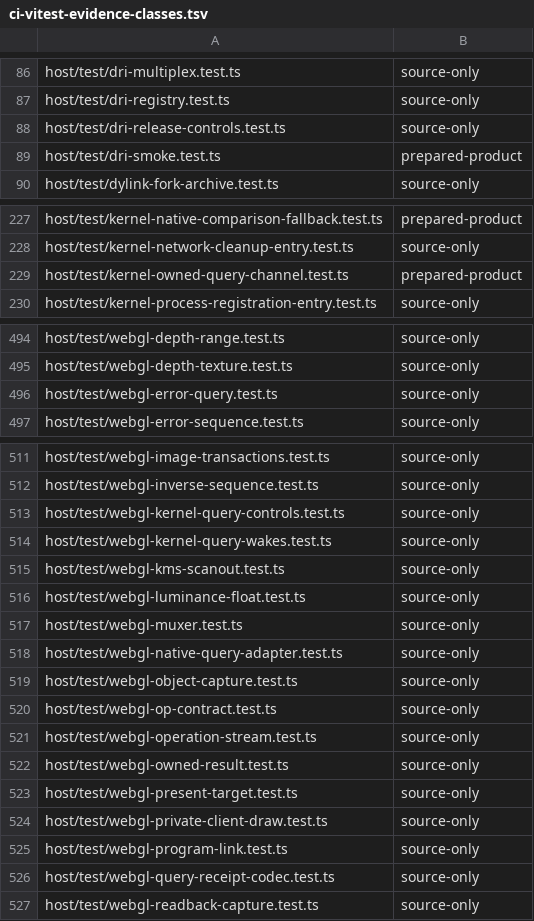
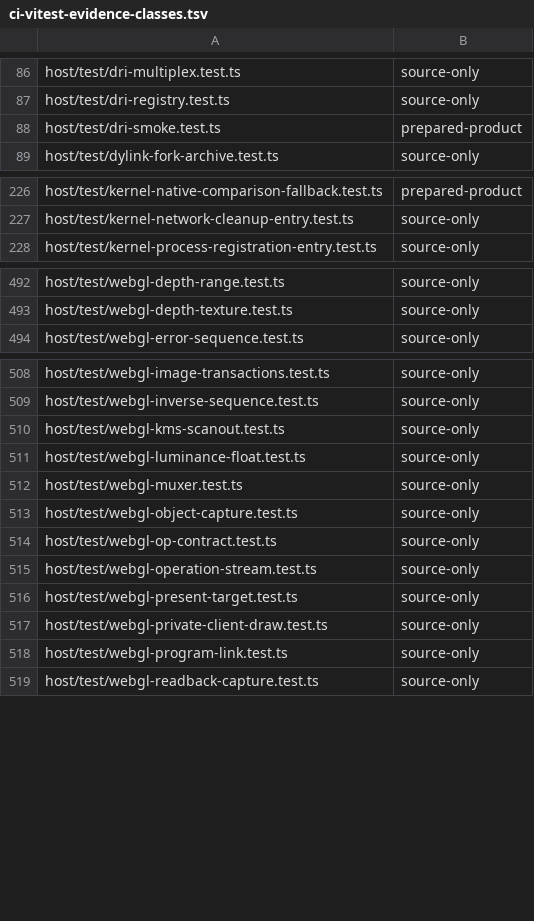
Before and after one commit to Automattic/kandelo, a TSV file: scripts/ci-vitest-evidence-classes.tsv, drawn as a sheet; only a part is shown, gaps mark what is left out; the diff covers the shown part only; the diff names each change by its address in the sheet, - before the commit and + after, or states it on an @@ line.

Commit message:
Graphics: Delete cleanup and query machinery production never reached
Now that DRI/GL cleanup reports its outcome synchronously, the
asynchronous scaffolding built for a deferred model has no production
caller. Keeping it meant maintaining a second, untested-in-production
version of process exit, signal termination and GL query handling.

Deleted, after tracing every caller:
- runtime-core dri_release.rs (DriReleaseTransaction) and the
  HostIO::dri_release_control hook; nothing overrode it in production.
- The kernel query_lifecycle module: IntentRegistry, effects receiver,
  removal receiver and their tests. Production only used its one-shot
  legacy wrappers and the thread-exit path; both had no pending result
  because no owned GL receipt could ever exist.
- The retained GL query path: the kernel_gl_query_capture/session/
  advance/release exports, the gl_query_receipt wire codec, the receipt
  half of GlQueryRequest, the GlQuery blocking-retry target, every
  preflight_gl_query_teardown call and has_external_query_receipts
  guard, KERNEL_GL_QUERY_CONTROL and GL_QUERY_NEEDS_OWNED_ADMISSION.
  Only the kernel worker's beginOwnedGlQueryForTest hook reached them.
- Host: release-controls.ts, GlKernelQueryControls, GlNativeQueryAdapter,
  GlOwnedResultStore, the query receipt codec, the uniform query
  candidate, the error-query candidate, the worker's owned-query channel
  drain and test hooks, and their tests and fixture.

Kept: the lifecycle exports' real checks move into a small synchronous
crates/kernel/src/lifecycle.rs. It still refuses with EBUSY while a
prepared exec target's close is uncertain, keeps the spawn parent,
exit task and retry token validation, and the thread-exit clear-child-
TID store and futex wake. The exec-target quarantine tests that lived
in the deleted module move there. SignalProgress keeps its
exec-target containment and drops the query-only PendingOwned state.
The synchronous GLIO_QUERY path and the submit drain are unchanged.

The kernel-host snapshot loses the four optional exports within the
unpublished kernel-host version 3.

```diff
--- a/scripts/ci-vitest-evidence-classes.tsv
+++ b/scripts/ci-vitest-evidence-classes.tsv
-row 88: host/test/dri-release-controls.test.ts | source-only
-row 229: host/test/kernel-owned-query-channel.test.ts | prepared-product
-row 496: host/test/webgl-error-query.test.ts | source-only
-row 513: host/test/webgl-kernel-query-controls.test.ts | source-only
-row 514: host/test/webgl-kernel-query-wakes.test.ts | source-only
-row 518: host/test/webgl-native-query-adapter.test.ts | source-only
-row 522: host/test/webgl-owned-result.test.ts | source-only
-row 526: host/test/webgl-query-receipt-codec.test.ts | source-only
```
Also changed, not shown: 1 removed row elsewhere in this file, 48 other files.
